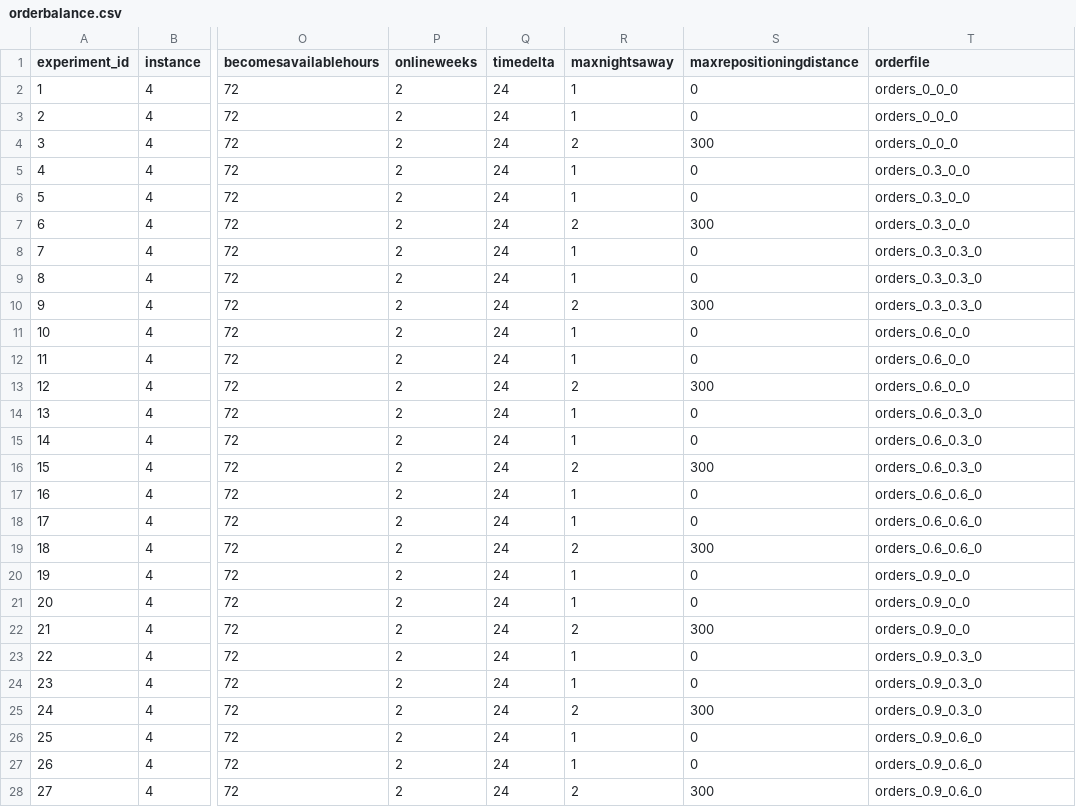
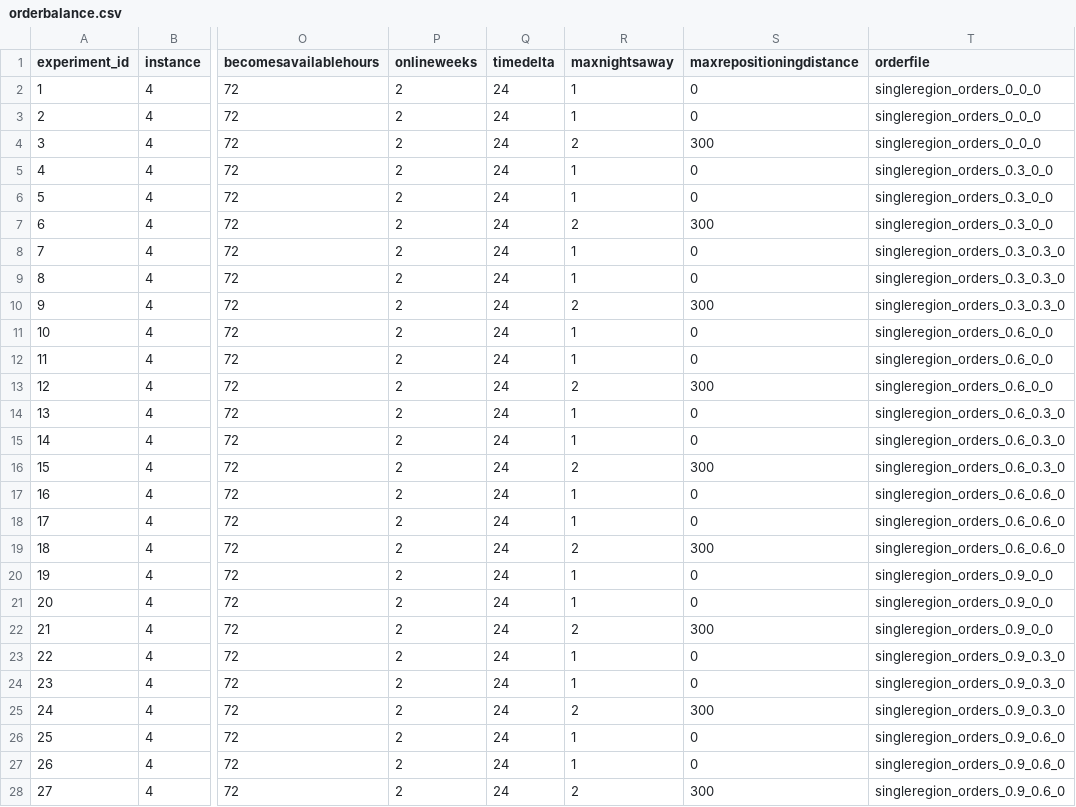
Before and after one commit to alexschmid3/relaylogistics, a CSV file: data/orderbalance.csv, drawn as a sheet; only a part is shown, gaps mark what is left out; the diff covers the shown part only; the diff names each change by its address in the sheet, - before the commit and + after, or states it on an @@ line.

Commit message:
Updatye orderbalance.csv with new experiments

```diff
--- a/data/orderbalance.csv
+++ b/data/orderbalance.csv
-T2:T4 (orderfile): orders_0_0_0
+T2:T4 (orderfile): singleregion_orders_0_0_0
-T5:T7 (orderfile): orders_0.3_0_0
+T5:T7 (orderfile): singleregion_orders_0.3_0_0
-T8:T10 (orderfile): orders_0.3_0.3_0
+T8:T10 (orderfile): singleregion_orders_0.3_0.3_0
-T11:T13 (orderfile): orders_0.6_0_0
+T11:T13 (orderfile): singleregion_orders_0.6_0_0
-T14:T16 (orderfile): orders_0.6_0.3_0
+T14:T16 (orderfile): singleregion_orders_0.6_0.3_0
-T17:T19 (orderfile): orders_0.6_0.6_0
+T17:T19 (orderfile): singleregion_orders_0.6_0.6_0
-T20:T22 (orderfile): orders_0.9_0_0
+T20:T22 (orderfile): singleregion_orders_0.9_0_0
-T23:T25 (orderfile): orders_0.9_0.3_0
+T23:T25 (orderfile): singleregion_orders_0.9_0.3_0
-T26:T28 (orderfile): orders_0.9_0.6_0
+T26:T28 (orderfile): singleregion_orders_0.9_0.6_0
```
Also changed, not shown: 3 edited cells elsewhere in this file.
